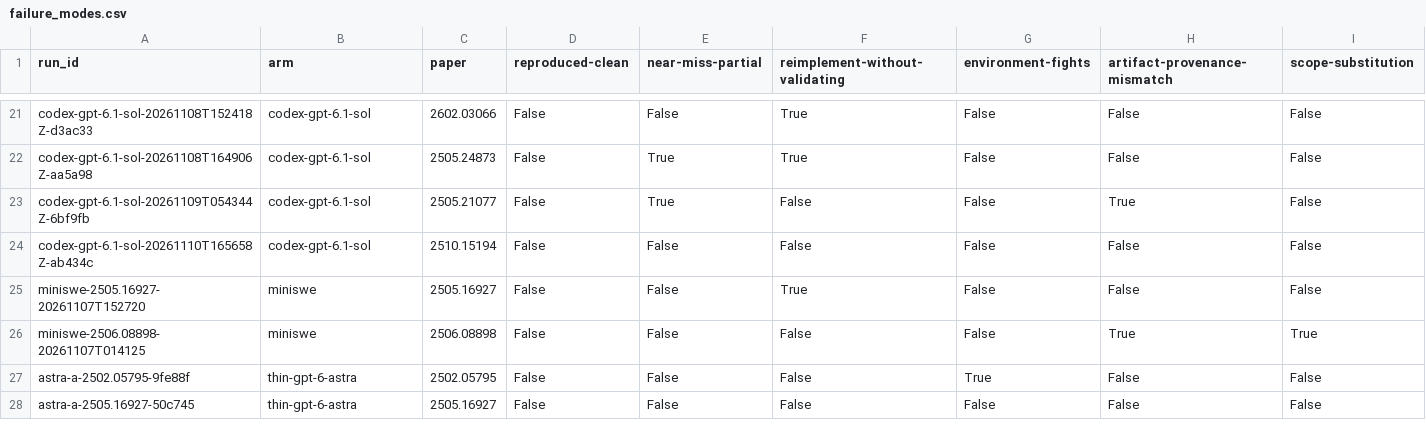
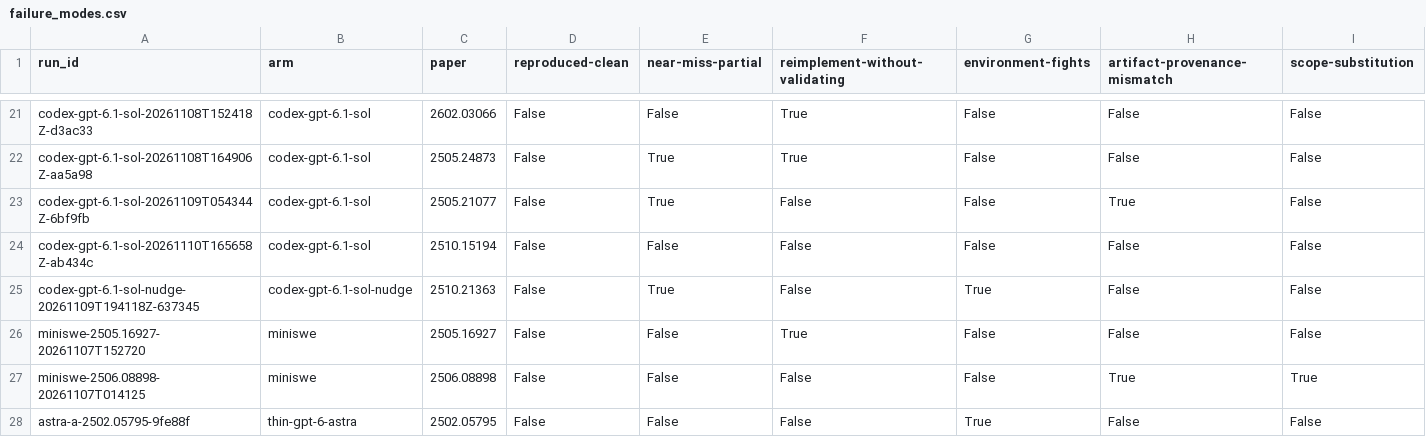
Before and after one commit to mithils3/reprocli, a CSV file: rebuttal/results/frontier/failure_modes.csv, drawn as a sheet; only a part is shown, gaps mark what is left out; the shorter side is filled out with more unchanged rows; rows hold the shown columns only; the diff names each change by its address in the sheet, - before the commit and + after, or states it on an @@ line.

```diff
--- a/rebuttal/results/frontier/failure_modes.csv
+++ b/rebuttal/results/frontier/failure_modes.csv
+row 25: codex-gpt-6.1-sol-nudge-20261109T194118Z-637345 | codex-gpt-6.1-sol-nudge | 2510.21363 | False | True | False | True | False | False
```
Also changed, not shown: rebuttal/results/databook/frontier_cells.csv, 10 other files.
